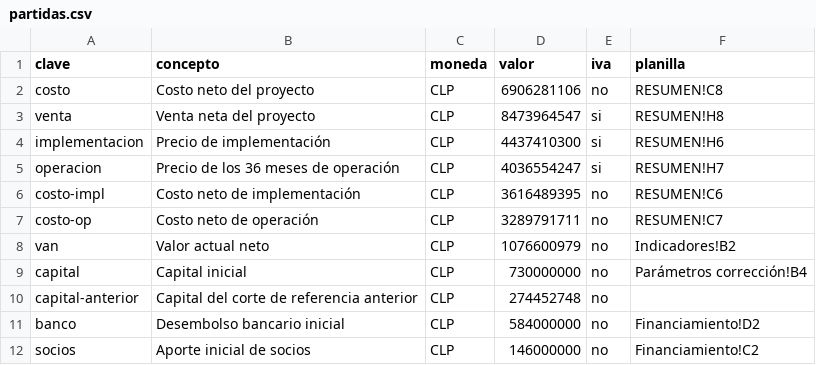
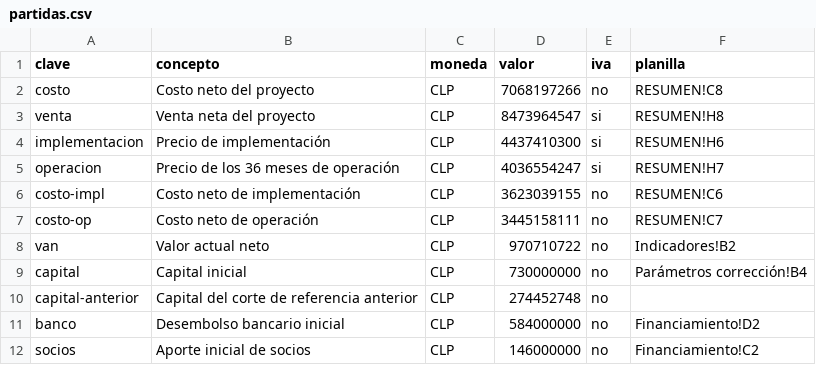
Before and after one commit to mvergaral/audIT, a CSV file: Informe-3/correccion-final/economico/datos/partidas.csv, drawn as a sheet; only a part is shown; the diff covers the shown part only.

```diff
--- a/Informe-3/correccion-final/economico/datos/partidas.csv
+++ b/Informe-3/correccion-final/economico/datos/partidas.csv
@@ -1,3 +1,3 @@
 clave;concepto;moneda;valor;iva;planilla
-costo;Costo neto del proyecto;CLP;6906281106;no;RESUMEN!C8
+costo;Costo neto del proyecto;CLP;7068197266;no;RESUMEN!C8
 venta;Venta neta del proyecto;CLP;8473964547;si;RESUMEN!H8
@@ -5,5 +5,5 @@ implementacion;Precio de implementación;CLP;4437410300;si;RESUMEN!H6
 operacion;Precio de los 36 meses de operación;CLP;4036554247;si;RESUMEN!H7
-costo-impl;Costo neto de implementación;CLP;3616489395;no;RESUMEN!C6
-costo-op;Costo neto de operación;CLP;3289791711;no;RESUMEN!C7
-van;Valor actual neto;CLP;1076600979;no;Indicadores!B2
+costo-impl;Costo neto de implementación;CLP;3623039155;no;RESUMEN!C6
+costo-op;Costo neto de operación;CLP;3445158111;no;RESUMEN!C7
+van;Valor actual neto;CLP;970710722;no;Indicadores!B2
 capital;Capital inicial;CLP;730000000;no;Parámetros corrección!B4
```
Also changed, not shown: 2 added rows and 8 edited cells elsewhere in this file, 32 other files.
